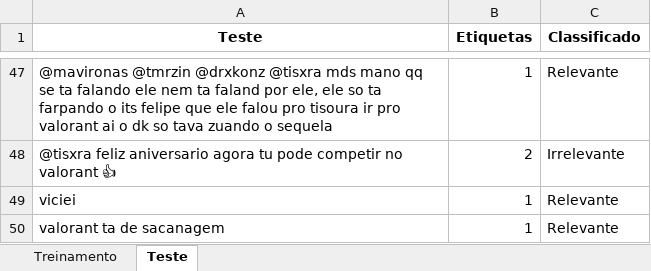
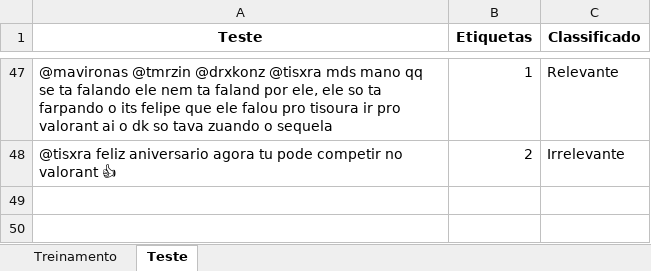
Before and after one commit to wilgnerl/Projeto1-Cdados, an Excel workbook: dados/Valorant.xlsx, sheet Teste, drawn as a sheet; only a part is shown, gaps mark what is left out; values as stored, in another font and other column widths than the file's, no borders; the diff names each change by its address in the sheet, - before the commit and + after, or states it on an @@ line.

```diff
--- a/dados/Valorant.xlsx (sheet Teste)
+++ b/dados/Valorant.xlsx (sheet Teste)
-row 49: viciei | 1 | Relevante
-row 50: valorant ta de sacanagem | 1 | Relevante
```
Also changed, not shown: 1 other file.
